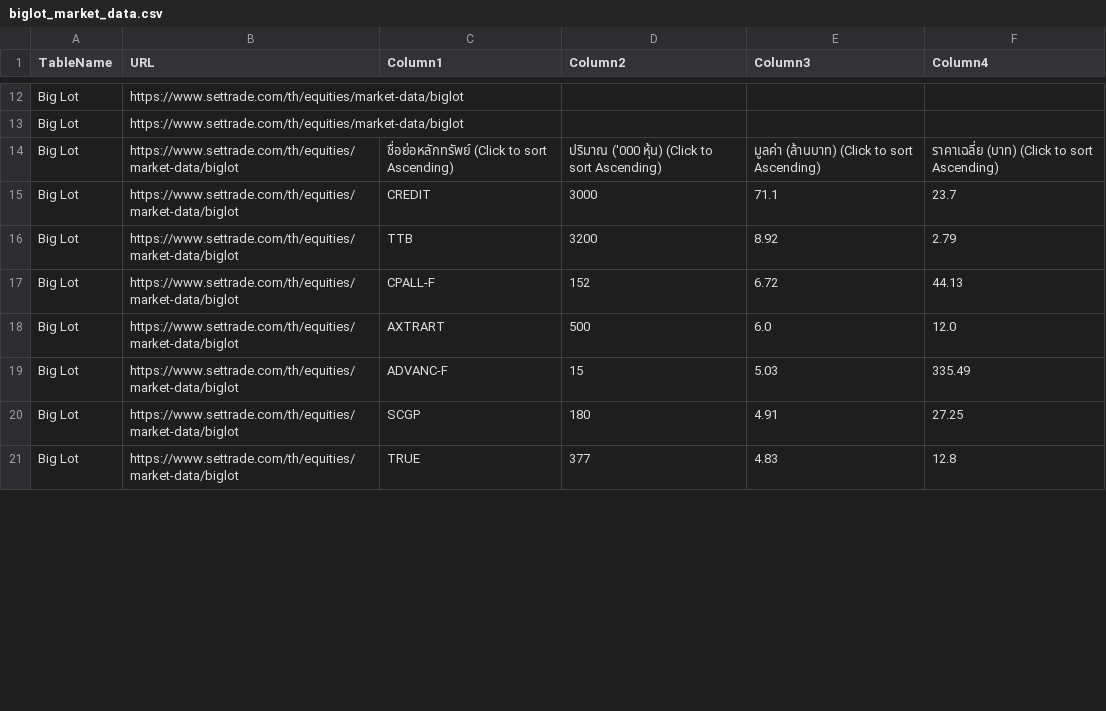
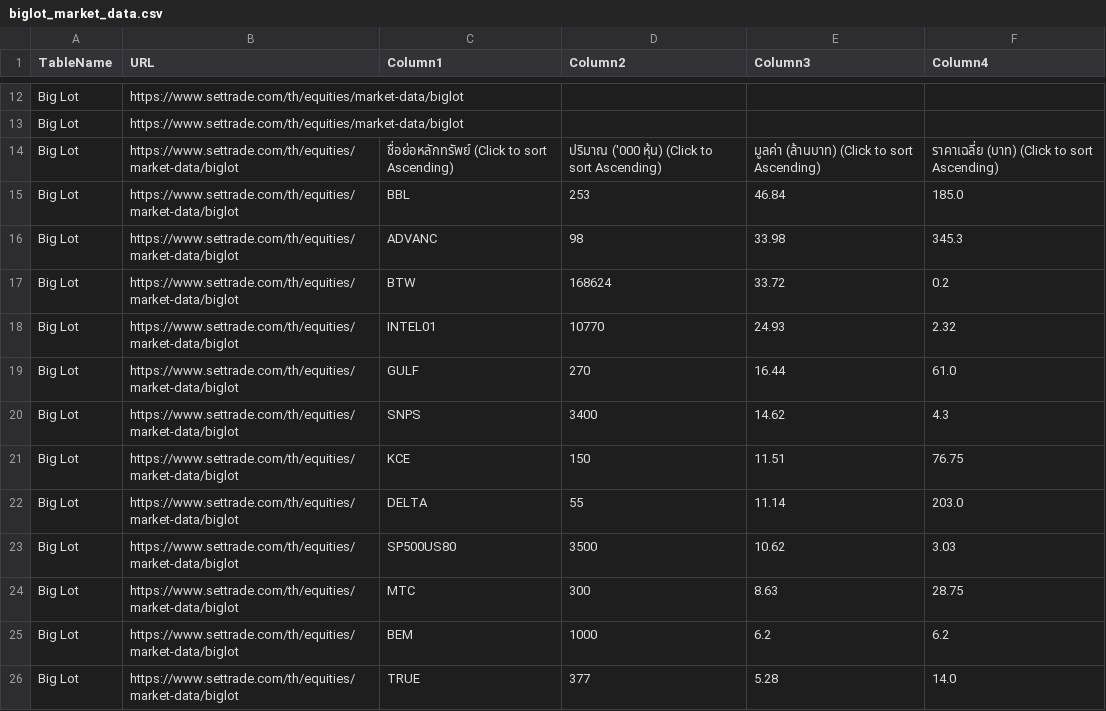
Before and after one commit to ake9522/biglot, a CSV file: data_biglot/biglot_market_data.csv, drawn as a sheet; only a part is shown, gaps mark what is left out; the diff covers the shown part only.

```diff
--- a/data_biglot/biglot_market_data.csv
+++ b/data_biglot/biglot_market_data.csv
@@ -15,8 +15,13 @@ Big Lot,https://www.settrade.com/th/equities/market-data/biglot,,,,
 Big Lot,https://www.settrade.com/th/equities/market-data/biglot,ชื่อย่อหลักทรัพย์  (Click to sort Ascending),ปริมาณ ('000 หุ้น)  (Click to sort Ascending),มูลค่า (ล้านบาท)  (Click to sort Ascending),ราคาเฉลี่ย (บาท)  (Click to sort Ascending)
-Big Lot,https://www.settrade.com/th/equities/market-data/biglot,CREDIT,3000,71.1,23.7
-Big Lot,https://www.settrade.com/th/equities/market-data/biglot,TTB,3200,8.92,2.79
-Big Lot,https://www.settrade.com/th/equities/market-data/biglot,CPALL-F,152,6.72,44.13
-Big Lot,https://www.settrade.com/th/equities/market-data/biglot,AXTRART,500,6.0,12.0
-Big Lot,https://www.settrade.com/th/equities/market-data/biglot,ADVANC-F,15,5.03,335.49
-Big Lot,https://www.settrade.com/th/equities/market-data/biglot,SCGP,180,4.91,27.25
-Big Lot,https://www.settrade.com/th/equities/market-data/biglot,TRUE,377,4.83,12.8
+Big Lot,https://www.settrade.com/th/equities/market-data/biglot,BBL,253,46.84,185.0
+Big Lot,https://www.settrade.com/th/equities/market-data/biglot,ADVANC,98,33.98,345.3
+Big Lot,https://www.settrade.com/th/equities/market-data/biglot,BTW,168624,33.72,0.2
+Big Lot,https://www.settrade.com/th/equities/market-data/biglot,INTEL01,10770,24.93,2.32
+Big Lot,https://www.settrade.com/th/equities/market-data/biglot,GULF,270,16.44,61.0
+Big Lot,https://www.settrade.com/th/equities/market-data/biglot,SNPS,3400,14.62,4.3
+Big Lot,https://www.settrade.com/th/equities/market-data/biglot,KCE,150,11.51,76.75
+Big Lot,https://www.settrade.com/th/equities/market-data/biglot,DELTA,55,11.14,203.0
+Big Lot,https://www.settrade.com/th/equities/market-data/biglot,SP500US80,3500,10.62,3.03
+Big Lot,https://www.settrade.com/th/equities/market-data/biglot,MTC,300,8.63,28.75
+Big Lot,https://www.settrade.com/th/equities/market-data/biglot,BEM,1000,6.2,6.2
+Big Lot,https://www.settrade.com/th/equities/market-data/biglot,TRUE,377,5.28,14.0
```
Also changed, not shown: 6 added rows and 17 edited cells elsewhere in this file.
